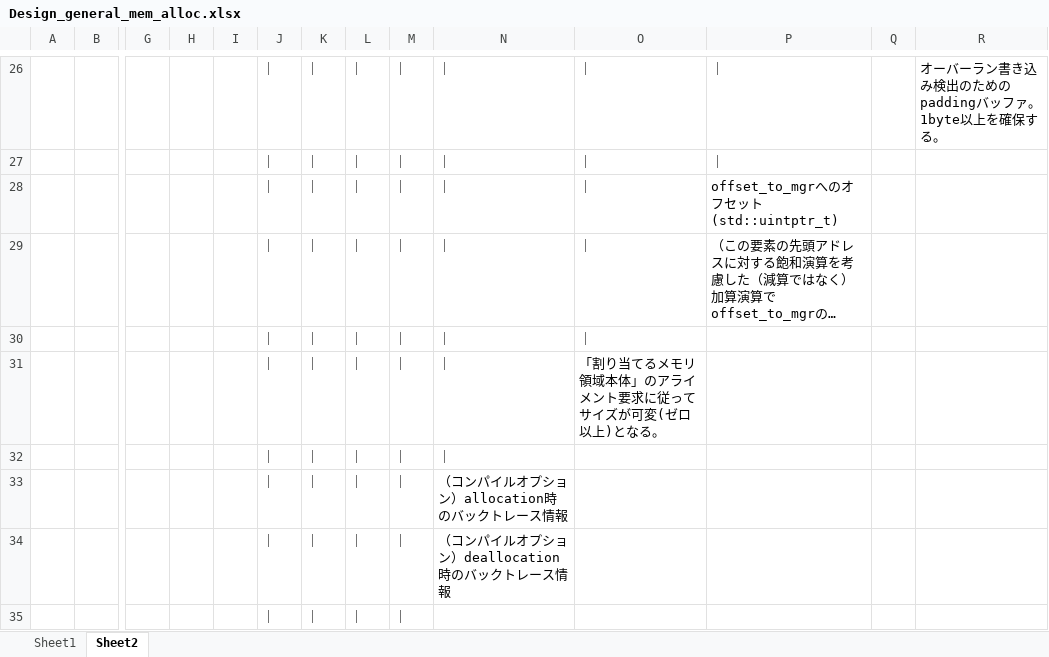
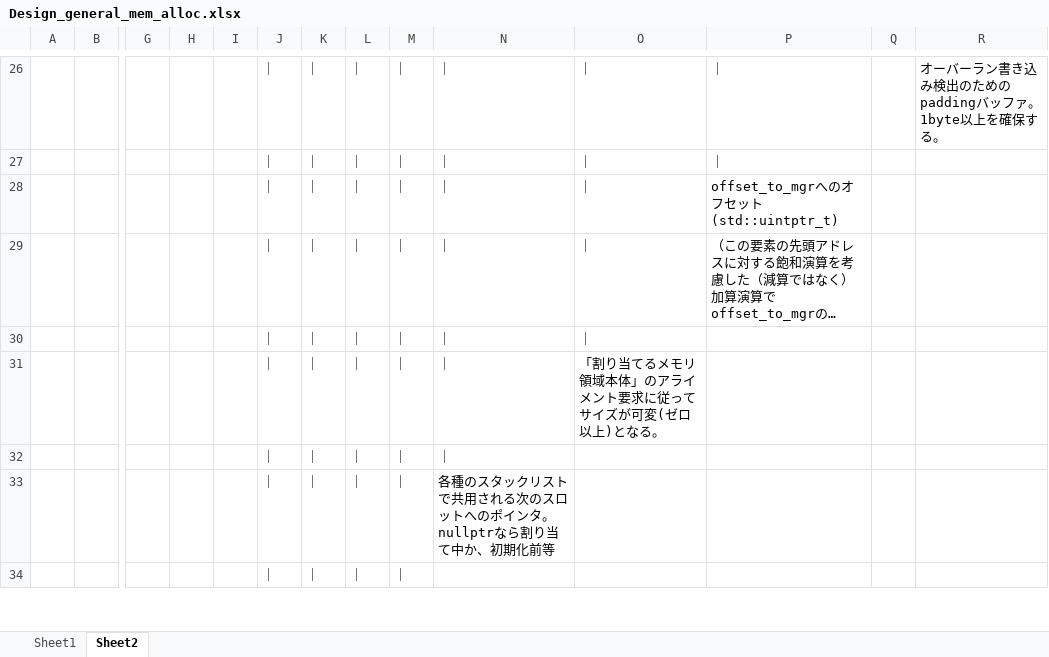
Before and after one commit to PFA03027/alpha_concurrent, an Excel workbook: libalconcurrent/doc/Design_general_mem_alloc.xlsx, sheet Sheet2, drawn as a sheet; only a part is shown, gaps mark what is left out; long unchanged cells end in …; values as stored, in another font and other column widths than the file's, no borders; charts and pictures not drawn; removed rows and columns are numbered as before the commit, all else as after; rows hold the shown columns only; the diff covers the shown part only; the diff names each change by its address in the sheet, - before the commit and + after, or states it on an @@ line.

```diff
--- a/libalconcurrent/doc/Design_general_mem_alloc.xlsx (sheet Sheet2)
+++ b/libalconcurrent/doc/Design_general_mem_alloc.xlsx (sheet Sheet2)
-N33: （コンパイルオプション）allocation時のバックトレース情報
+N33: 各種のスタックリストで共用される次のスロットへのポインタ。nullptrなら割り当て中か、初期化前等
-row 34:  |  |  |  |  | ｜ | ｜ | ｜ | ｜ | （コンパイルオプション）deallocation時のバックトレース情報
```
Also changed, not shown: 3 added rows, 2 removed rows and 8 edited cells elsewhere in this sheet, charts or pictures, 1 other file.
